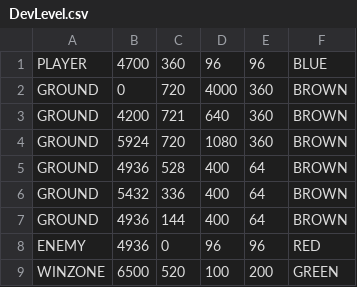
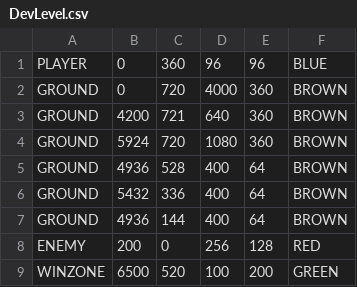
Before and after one commit to Hmclau5/TaxEvasion, a CSV file: src/DevLevel.csv, drawn as a sheet.

```diff
--- a/src/DevLevel.csv
+++ b/src/DevLevel.csv
@@ -1,2 +1,2 @@
-PLAYER,4700,360,96,96,BLUE,
+PLAYER,0,360,96,96,BLUE,
 GROUND,0,720,4000,360,BROWN,
@@ -7,3 +7,3 @@ GROUND,5432,336,400,64,BROWN,
 GROUND,4936,144,400,64,BROWN,
-ENEMY,4936,0,96,96,RED,
+ENEMY,200,0,256,128,RED,
 WINZONE,6500,520,100,200,GREEN,
```
Also changed, not shown: 5 other files.
